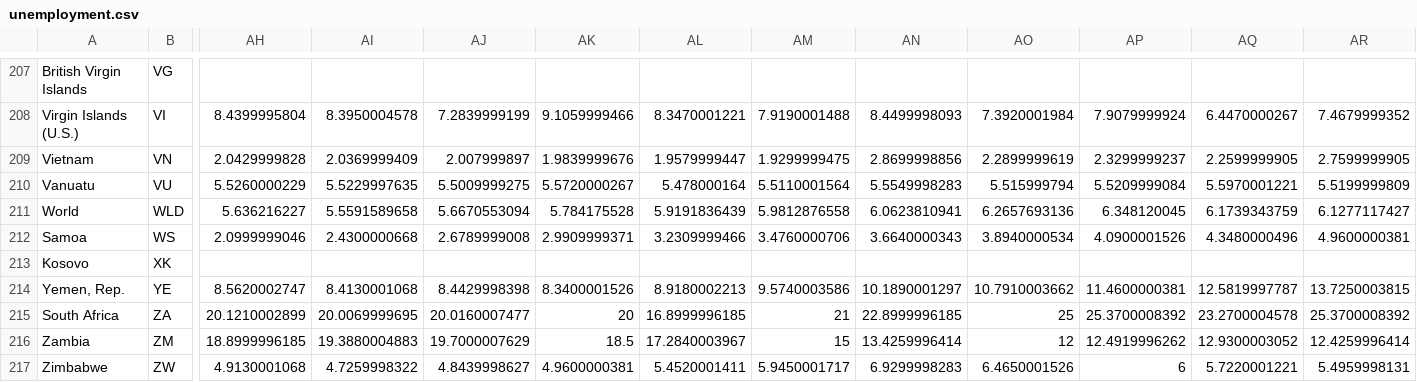
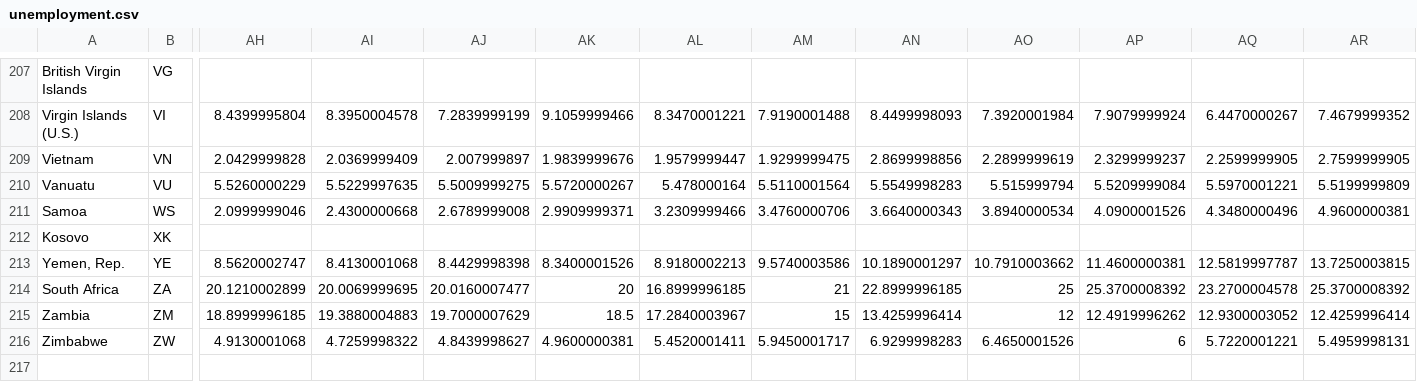
Before and after one commit to sd18fall/PredictiveCountryAnalytics, a CSV file: Machine Learning/Datasets/unemployment.csv, drawn as a sheet; only a part is shown, gaps mark what is left out; rows hold the shown columns only; the diff names each change by its address in the sheet, - before the commit and + after, or states it on an @@ line.

```diff
--- a/Machine Learning/Datasets/unemployment.csv
+++ b/Machine Learning/Datasets/unemployment.csv
-row 211: World | WLD | 5.636216227 | 5.5591589658 | 5.6670553094 | 5.784175528 | 5.9191836439 | 5.9812876558 | 6.0623810941 | 6.2657693136 | 6.348120045 | 6.1739343759 | 6.1277117427
```
Also changed, not shown: Machine Learning/Datasets/gdp.csv, Machine Learning/Datasets/life_expectancy.csv, 3 other files.
